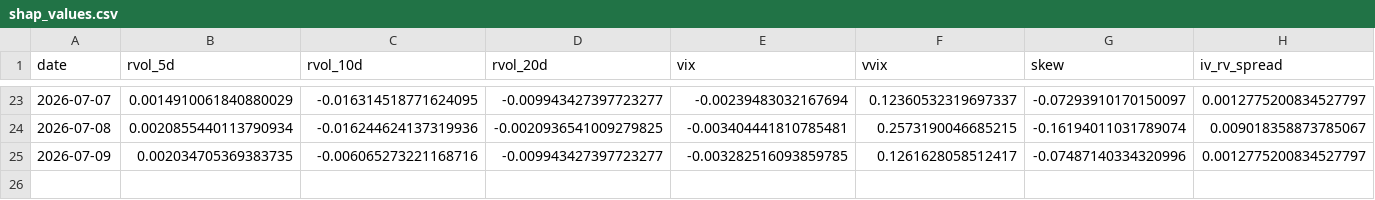
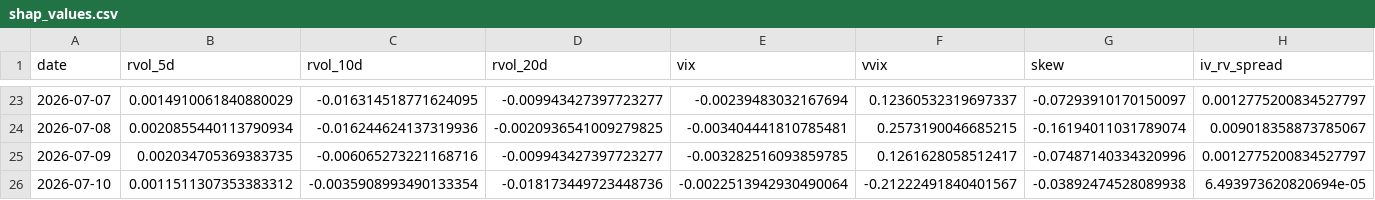
Before and after one commit to kyeongmin3256/tail-risk-gating, a CSV file: outputs/threshold_-8/shap_values.csv, drawn as a sheet; only a part is shown, gaps mark what is left out; rows hold the shown columns only; the diff names each change by its address in the sheet, - before the commit and + after, or states it on an @@ line.

```diff
--- a/outputs/threshold_-8/shap_values.csv
+++ b/outputs/threshold_-8/shap_values.csv
+row 26: 2026-07-10 | 0.0011511307353383312 | -0.0035908993490133354 | -0.018173449723448736 | -0.0022513942930490064 | -0.21222491840401567 | -0.03892474528089938 | 6.493973620820694e-05
```
Also changed, not shown: outputs/threshold_-2/shap_values.csv, outputs/threshold_-2/wf_predictions_calibrated.csv, 35 other files.
